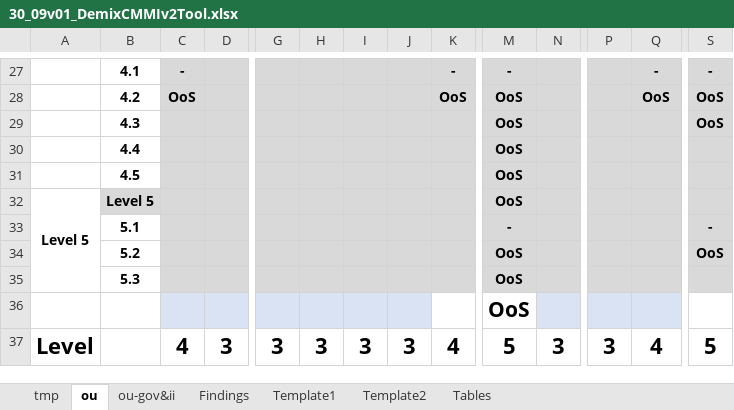
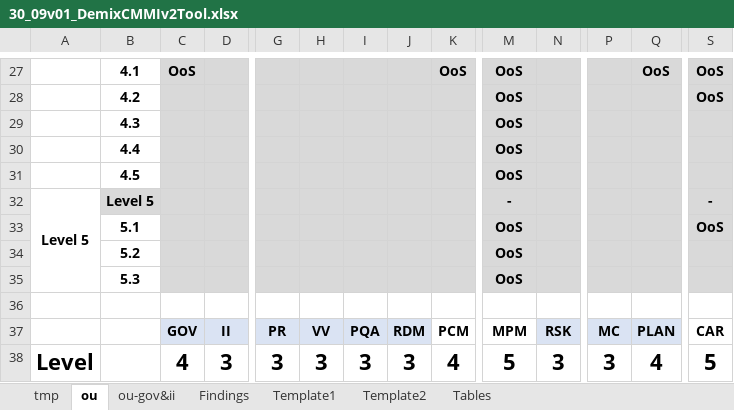
Before and after one commit to DemixTech/CMMITools, an Excel workbook: 2021-02-20to02-26 (A5) C54321 ShortName/30_09v01_DemixCMMIv2Tool.xlsx, sheet ou, drawn as a sheet; only a part is shown, gaps mark what is left out; values as stored, in another font and other column widths than the file's, no borders; conditional formats not drawn; rows hold the shown columns only; the diff covers the shown part only; the diff names each change by its address in the sheet, - before the commit and + after, or states it on an @@ line.

```diff
--- a/2021-02-20to02-26 (A5) C54321 ShortName/30_09v01_DemixCMMIv2Tool.xlsx (sheet ou)
+++ b/2021-02-20to02-26 (A5) C54321 ShortName/30_09v01_DemixCMMIv2Tool.xlsx (sheet ou)
-C27: -
+C27: OoS
-K27: -
+K27: OoS
-M27: -
+M27: OoS
-Q27: -
+Q27: OoS
-S27: -
+S27: OoS
-C28: OoS
+C28: (empty)
-K28: OoS
+K28: (empty)
-Q28: OoS
+Q28: (empty)
-S29: OoS
+S29: (empty)
-M32: OoS
+M32: -
-S32: (empty)
+S32: -
-M33: -
+M33: OoS
-S33: -
+S33: OoS
-S34: OoS
+S34: (empty)
-C36:D36 fill: #DAE3F3
+C36:D36 fill: none
-G36:J36 fill: #DAE3F3
+G36:J36 fill: none
-M36: OoS
+M36: (empty)
-N36 fill: #DAE3F3
+N36 fill: none
-P36:Q36 fill: #DAE3F3
+P36:Q36 fill: none
+row 37:  |  | GOV | II | PR | VV | PQA | RDM | PCM | MPM | RSK | MC | PLAN | CAR
```
Also changed, not shown: 3 added rows, 3 removed rows, 52 edited cells, cell formats and merged cells elsewhere in this sheet, sheet tmp, 2021-02-20to02-26 (A5) C54321 ShortName/01_39v01_ShortName_CAS_Plan.xlsm, 28 other files.
